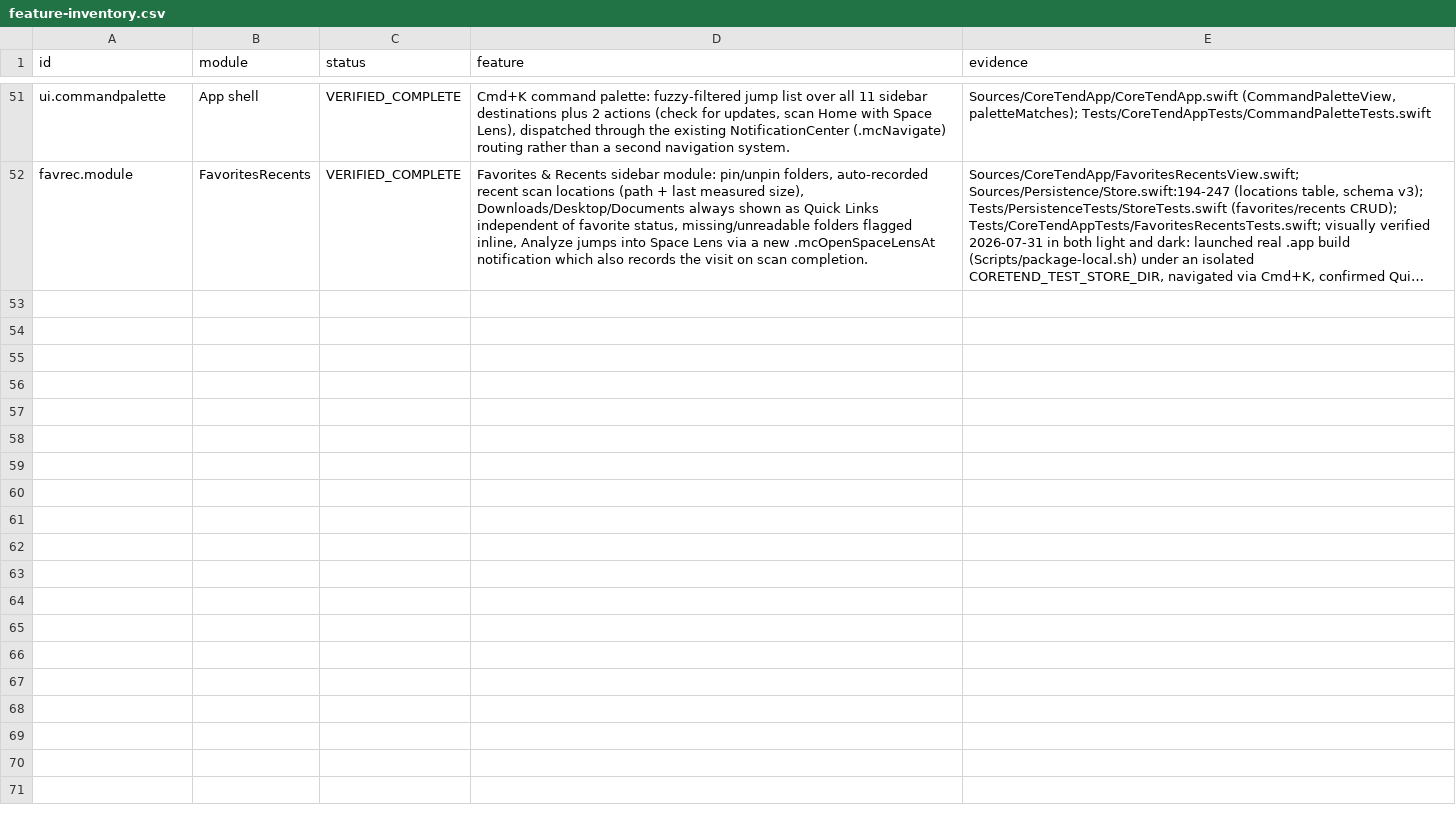
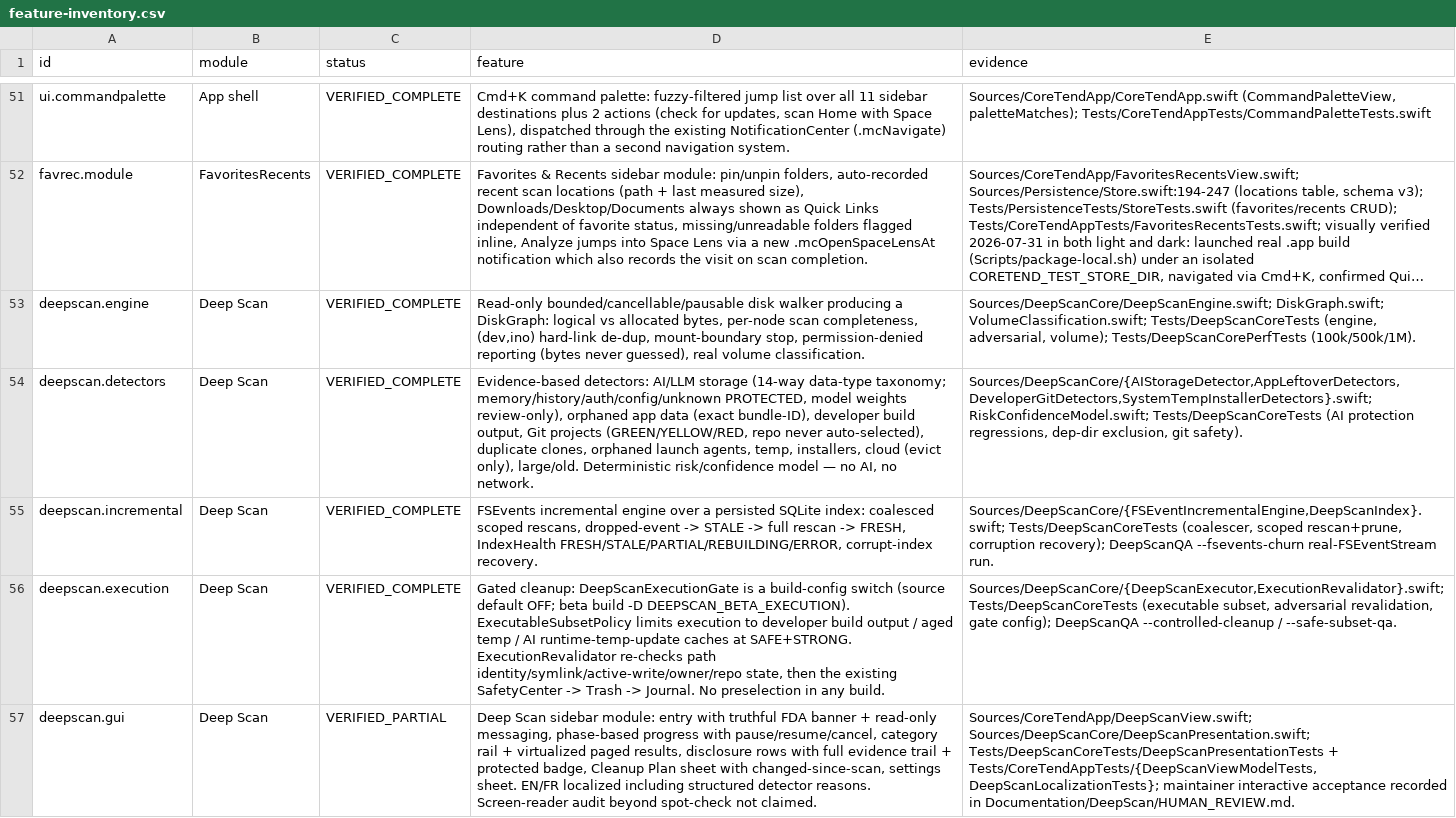
Before and after one commit to ahmetbsbnr/coretend, a CSV file: Documentation/feature-inventory.csv, drawn as a sheet; only a part is shown, gaps mark what is left out; long unchanged cells end in …; the diff names each change by its address in the sheet, - before the commit and + after, or states it on an @@ line.

Commit message:
DeepScan: privacy scrub of QA report + feature inventory + gates
- DeepScanQA read-only report now redacts the real home directory to ~ (and
  any /Users/<name> to /Users/<user>). Regenerated REAL_MAC_READONLY_QA.md:
  0 developer-username occurrences. check-private-data.sh: PASSED.
- Documentation/feature-inventory.json: 5 Deep Scan entries (engine, detectors,
  incremental index, gated execution, GUI). Regenerated FEATURE_INVENTORY.md +
  .csv; check-feature-inventory.sh: OK (56 features).

Distribution gates run: check-private-data PASS, check-media-privacy PASS,
check-spdx-headers OK, check-placeholders 0, test-release-provenance 15/0,
check-feature-inventory OK, check-licenses passed, check-version-consistency
OK. check-publish-readiness NOT READY (expected pre-release: needs gitignored
PublicIdentity.local.json + a generated Release/latest.json from a signed
build — maintainer steps).

Built CoreTend.app via package-local.sh with -D DEEPSCAN_BETA_EXECUTION:
version 1.2.0(-beta.1)/1200, com.ahmetbsbnr.coretend, EN+FR .lproj bundles,
AppIcon, locally codesigned (hardened runtime). No developer path/username in
the bundle or Mach-O.

Full suite: 401 passing.

```diff
--- a/Documentation/feature-inventory.csv
+++ b/Documentation/feature-inventory.csv
+row 53: deepscan.engine | Deep Scan | VERIFIED_COMPLETE | Read-only bounded/cancellable/pausable disk walker producing a DiskGraph: logical vs allocated bytes, per-node scan completeness, (dev,ino) hard-link de-dup, mount-boundary stop, permission-denied reporting (bytes never guessed), real volume classification. | Sources/DeepScanCore/DeepScanEngine.swift; DiskGraph.swift; VolumeClassification.swift; Tests/DeepScanCoreTests (engine, adversarial, volume); Tests/DeepScanCorePerfTests (100k/500k/1M).
+row 54: deepscan.detectors | Deep Scan | VERIFIED_COMPLETE | Evidence-based detectors: AI/LLM storage (14-way data-type taxonomy; memory/history/auth/config/unknown PROTECTED, model weights review-only), orphaned app data (exact bundle-ID), developer build output, Git projects (GREEN/YELLOW/RED, repo never auto-selected), duplicate clones, orphaned launch agents, temp, installers, cloud (evict only), large/old. Deterministic risk/confidence model — no AI, no network. | Sources/DeepScanCore/{AIStorageDetector,AppLeftoverDetectors,DeveloperGitDetectors,SystemTempInstallerDetectors}.swift; RiskConfidenceModel.swift; Tests/DeepScanCoreTests (AI protection regressions, dep-dir exclusion, git safety).
+row 55: deepscan.incremental | Deep Scan | VERIFIED_COMPLETE | FSEvents incremental engine over a persisted SQLite index: coalesced scoped rescans, dropped-event -> STALE -> full rescan -> FRESH, IndexHealth FRESH/STALE/PARTIAL/REBUILDING/ERROR, corrupt-index recovery. | Sources/DeepScanCore/{FSEventIncrementalEngine,DeepScanIndex}.swift; Tests/DeepScanCoreTests (coalescer, scoped rescan+prune, corruption recovery); DeepScanQA --fsevents-churn real-FSEventStream run.
+row 56: deepscan.execution | Deep Scan | VERIFIED_COMPLETE | Gated cleanup: DeepScanExecutionGate is a build-config switch (source default OFF; beta build -D DEEPSCAN_BETA_EXECUTION). ExecutableSubsetPolicy limits execution to developer build output / aged temp / AI runtime-temp-update caches at SAFE+STRONG. ExecutionRevalidator re-checks path identity/symlink/active-write/owner/repo state, then the existing SafetyCenter -> Trash -> Journal. No preselection in any build. | Sources/DeepScanCore/{DeepScanExecutor,ExecutionRevalidator}.swift; Tests/DeepScanCoreTests (executable subset, adversarial revalidation, gate config); DeepScanQA --controlled-cleanup / --safe-subset-qa.
+row 57: deepscan.gui | Deep Scan | VERIFIED_PARTIAL | Deep Scan sidebar module: entry with truthful FDA banner + read-only messaging, phase-based progress with pause/resume/cancel, category rail + virtualized paged results, disclosure rows with full evidence trail + protected badge, Cleanup Plan sheet with changed-since-scan, settings sheet. EN/FR localized including structured detector reasons. Screen-reader audit beyond spot-check not claimed. | Sources/CoreTendApp/DeepScanView.swift; Sources/DeepScanCore/DeepScanPresentation.swift; Tests/DeepScanCoreTests/DeepScanPresentationTests + Tests/CoreTendAppTests/{DeepScanViewModelTests,DeepScanLocalizationTests}; maintainer interactive acceptance recorded in Documentation/DeepScan/HUMAN_REVIEW.md.
```
Also changed, not shown: 4 other files.
